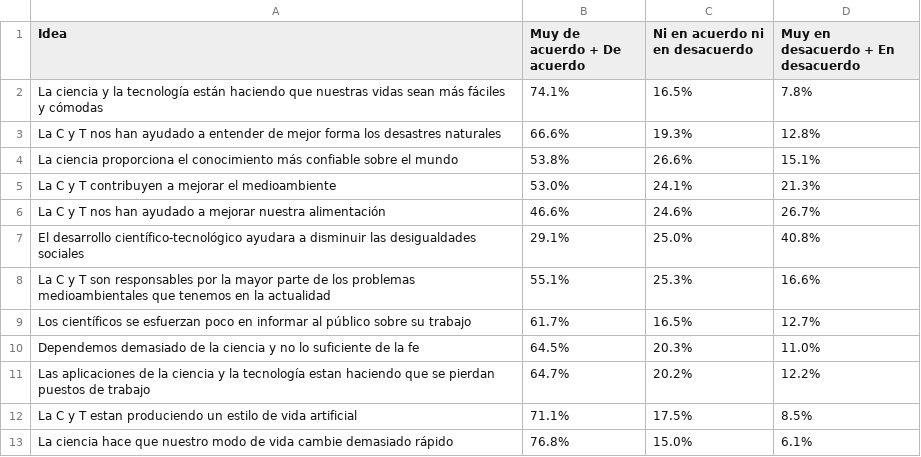
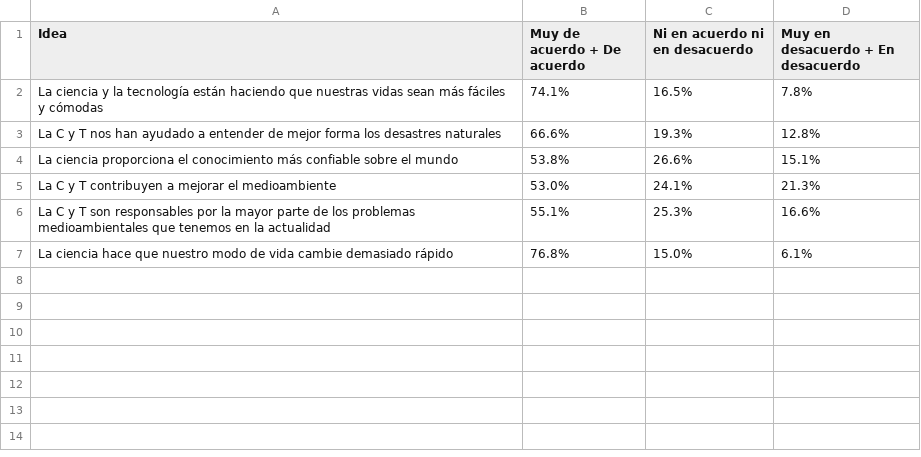
Before and after one commit to ejsandoval/PenVis, a CSV file: charts/data/contexto-general/cti/CTI-ContribuciondelaCTI.csv, drawn as a sheet.

```diff
--- a/charts/data/contexto-general/cti/CTI-ContribuciondelaCTI.csv
+++ b/charts/data/contexto-general/cti/CTI-ContribuciondelaCTI.csv
@@ -5,9 +5,3 @@ La ciencia proporciona el conocimiento más confiable sobre el mundo,53.8%,26.6%
 La C y T contribuyen a mejorar el medioambiente,53.0%,24.1%,21.3%
-La C y T nos han ayudado a mejorar nuestra alimentación,46.6%,24.6%,26.7%
-El desarrollo científico-tecnológico ayudara a disminuir las desigualdades sociales,29.1%,25.0%,40.8%
 La C y T son responsables por la mayor parte de los problemas medioambientales que tenemos en la actualidad,55.1%,25.3%,16.6%
-Los científicos se esfuerzan poco en informar al público sobre su trabajo,61.7%,16.5%,12.7%
-Dependemos demasiado de la ciencia y no lo suficiente de la fe,64.5%,20.3%,11.0%
-Las aplicaciones de la ciencia y la tecnología estan haciendo que se pierdan puestos de trabajo,64.7%,20.2%,12.2%
-La C y T estan produciendo un estilo de vida artificial,71.1%,17.5%,8.5%
 La ciencia hace que nuestro modo de vida cambie demasiado rápido,76.8%,15.0%,6.1%
```
Also changed, not shown: charts/data/contexto-general/socio-cultural/Confianzaenlasinstituciones-Meta.csv, 22 other files.
